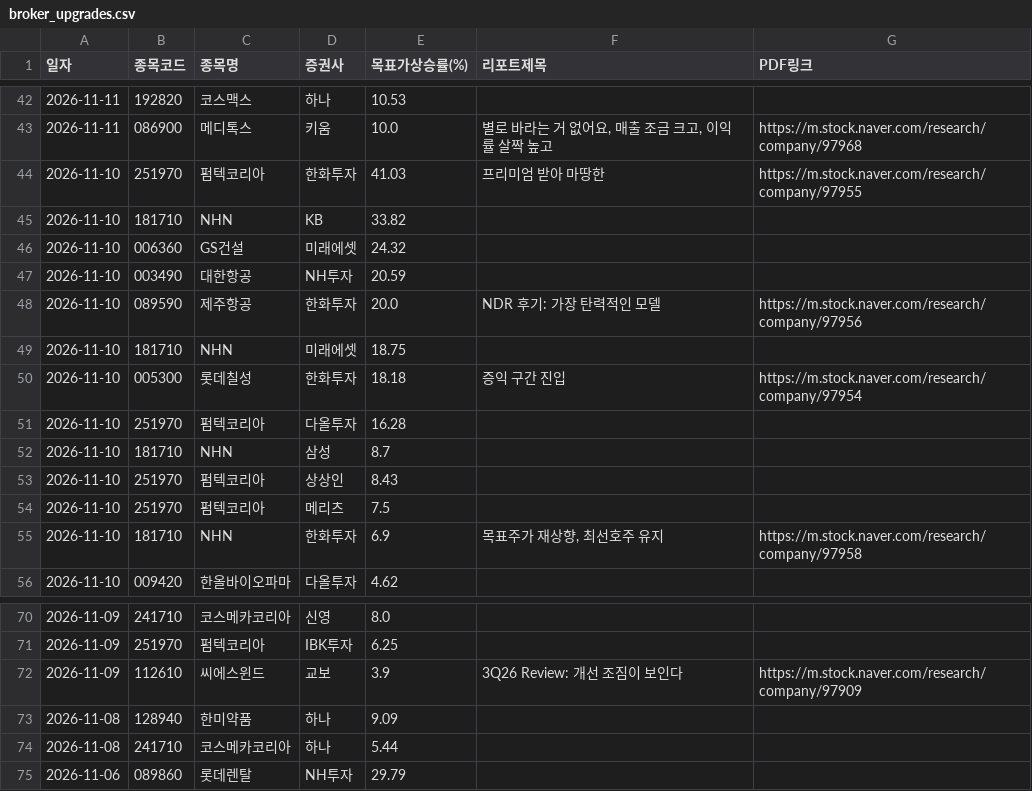
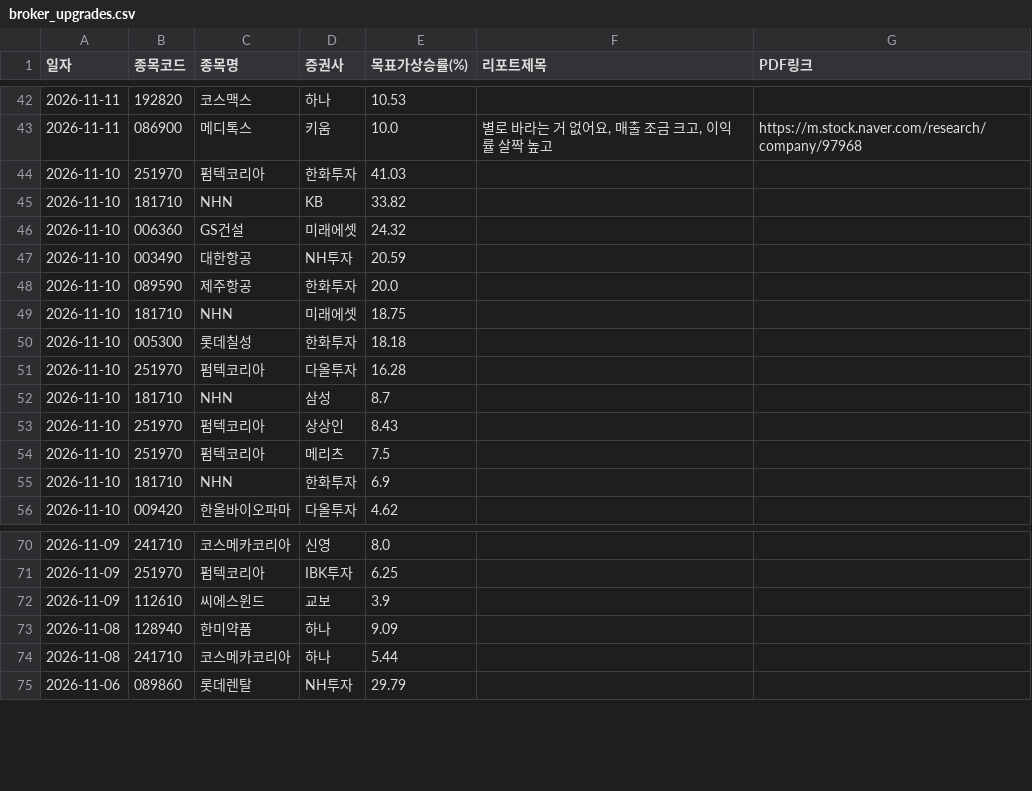
Before and after one commit to adkan8927-a11y/adkanbot, a CSV file: reports/broker_upgrades.csv, drawn as a sheet; only a part is shown, gaps mark what is left out.

```diff
--- a/reports/broker_upgrades.csv
+++ b/reports/broker_upgrades.csv
@@ -43,3 +43,3 @@
 2026-11-11,086900,메디톡스,키움,10.0,"별로 바라는 거 없어요, 매출 조금 크고, 이익률 살짝 높고",https://m.stock.naver.com/research/company/97968
-2026-11-10,251970,펌텍코리아,한화투자,41.03,프리미엄 받아 마땅한,https://m.stock.naver.com/research/company/97955
+2026-11-10,251970,펌텍코리아,한화투자,41.03,,
 2026-11-10,181710,NHN,KB,33.82,,
@@ -47,5 +47,5 @@
 2026-11-10,003490,대한항공,NH투자,20.59,,
-2026-11-10,089590,제주항공,한화투자,20.0,NDR 후기: 가장 탄력적인 모델,https://m.stock.naver.com/research/company/97956
+2026-11-10,089590,제주항공,한화투자,20.0,,
 2026-11-10,181710,NHN,미래에셋,18.75,,
-2026-11-10,005300,롯데칠성,한화투자,18.18,증익 구간 진입,https://m.stock.naver.com/research/company/97954
+2026-11-10,005300,롯데칠성,한화투자,18.18,,
 2026-11-10,251970,펌텍코리아,다올투자,16.28,,
@@ -54,3 +54,3 @@
 2026-11-10,251970,펌텍코리아,메리츠,7.5,,
-2026-11-10,181710,NHN,한화투자,6.9,"목표주가 재상향, 최선호주 유지",https://m.stock.naver.com/research/company/97958
+2026-11-10,181710,NHN,한화투자,6.9,,
 2026-11-10,009420,한올바이오파마,다올투자,4.62,,
@@ -71,3 +71,3 @@
 2026-11-09,251970,펌텍코리아,IBK투자,6.25,,
-2026-11-09,112610,씨에스윈드,교보,3.9,3Q26 Review: 개선 조짐이 보인다,https://m.stock.naver.com/research/company/97909
+2026-11-09,112610,씨에스윈드,교보,3.9,,
 2026-11-08,128940,한미약품,하나,9.09,,
```
Also changed, not shown: schedule check/master_schedule_db.csv, schedule check/vip_momentum_alerts.csv, 2 other files.
